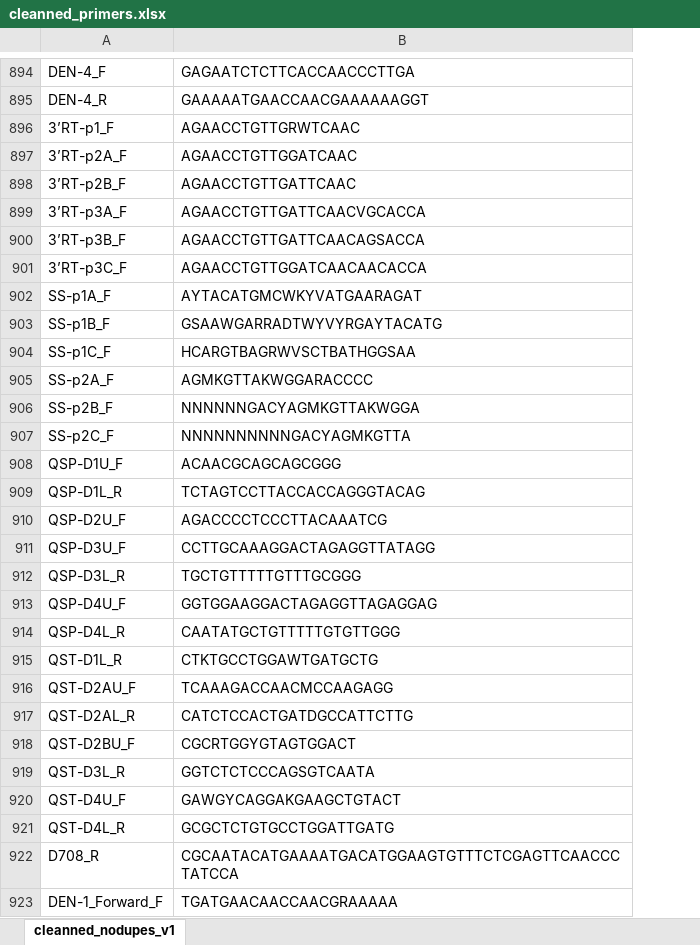
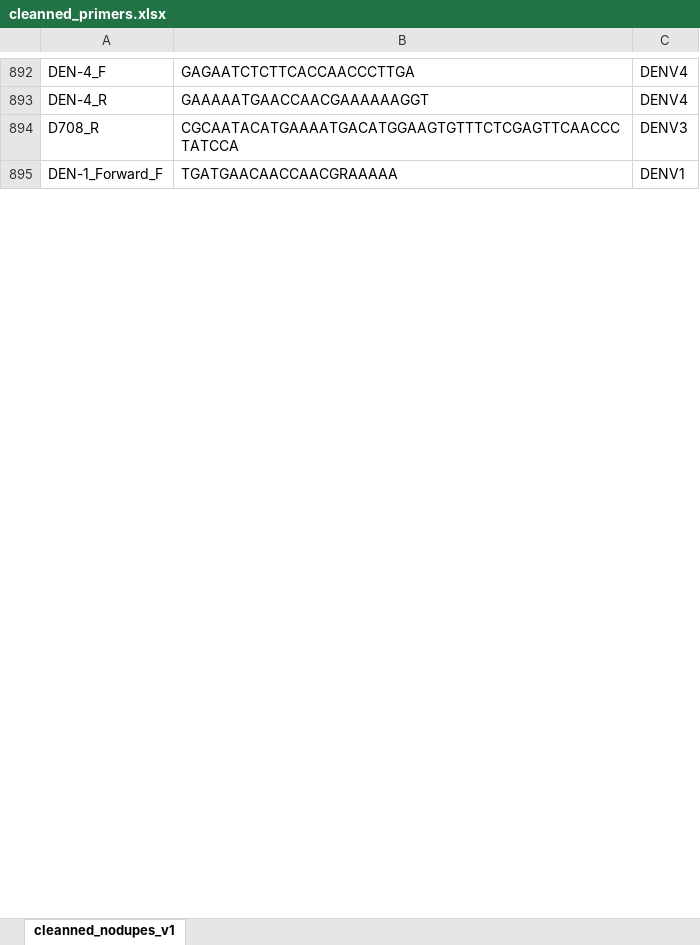
Before and after one commit to nelsonkrisanto/Nelson-Dissertation, an Excel workbook: primers/cleanned_primers.xlsx, sheet cleanned_nodupes_v1, drawn as a sheet; only a part is shown, gaps mark what is left out; values as stored, in another font and other column widths than the file's, no borders; removed rows and columns are numbered as before the commit, all else as after; the diff covers the shown part only; the diff names each change by its address in the sheet, - before the commit and + after, or states it on an @@ line.

```diff
--- a/primers/cleanned_primers.xlsx (sheet cleanned_nodupes_v1)
+++ b/primers/cleanned_primers.xlsx (sheet cleanned_nodupes_v1)
+column C, rows 892-895: DENV4 | DENV4 | DENV3 | DENV1
-row 896: 3’RT-p1_F | AGAACCTGTTGRWTCAAC
-row 897: 3’RT-p2A_F | AGAACCTGTTGGATCAAC
-row 898: 3’RT-p2B_F | AGAACCTGTTGATTCAAC
-row 899: 3’RT-p3A_F | AGAACCTGTTGATTCAACVGCACCA
-row 900: 3’RT-p3B_F | AGAACCTGTTGATTCAACAGSACCA
-row 901: 3’RT-p3C_F | AGAACCTGTTGGATCAACAACACCA
-row 902: SS-p1A_F | AYTACATGMCWKYVATGAARAGAT
-row 903: SS-p1B_F | GSAAWGARRADTWYVYRGAYTACATG
-row 904: SS-p1C_F | HCARGTBAGRWVSCTBATHGGSAA
-row 905: SS-p2A_F | AGMKGTTAKWGGARACCCC
-row 906: SS-p2B_F | NNNNNNGACYAGMKGTTAKWGGA
-row 907: SS-p2C_F | NNNNNNNNNNGACYAGMKGTTA
-row 908: QSP-D1U_F | ACAACGCAGCAGCGGG
-row 909: QSP-D1L_R | TCTAGTCCTTACCACCAGGGTACAG
-row 910: QSP-D2U_F | AGACCCCTCCCTTACAAATCG
-row 911: QSP-D3U_F | CCTTGCAAAGGACTAGAGGTTATAGG
-row 912: QSP-D3L_R | TGCTGTTTTTGTTTGCGGG
-row 913: QSP-D4U_F | GGTGGAAGGACTAGAGGTTAGAGGAG
-row 914: QSP-D4L_R | CAATATGCTGTTTTTGTGTTGGG
-row 915: QST-D1L_R | CTKTGCCTGGAWTGATGCTG
-row 916: QST-D2AU_F | TCAAAGACCAACMCCAAGAGG
-row 917: QST-D2AL_R | CATCTCCACTGATDGCCATTCTTG
-row 918: QST-D2BU_F | CGCRTGGYGTAGTGGACT
-row 919: QST-D3L_R | GGTCTCTCCCAGSGTCAATA
-row 920: QST-D4U_F | GAWGYCAGGAKGAAGCTGTACT
-row 921: QST-D4L_R | GCGCTCTGTGCCTGGATTGATG
```
Also changed, not shown: 22 removed rows elsewhere in this sheet, primers/all_cleanned_v1.xlsx, 32 other files.
